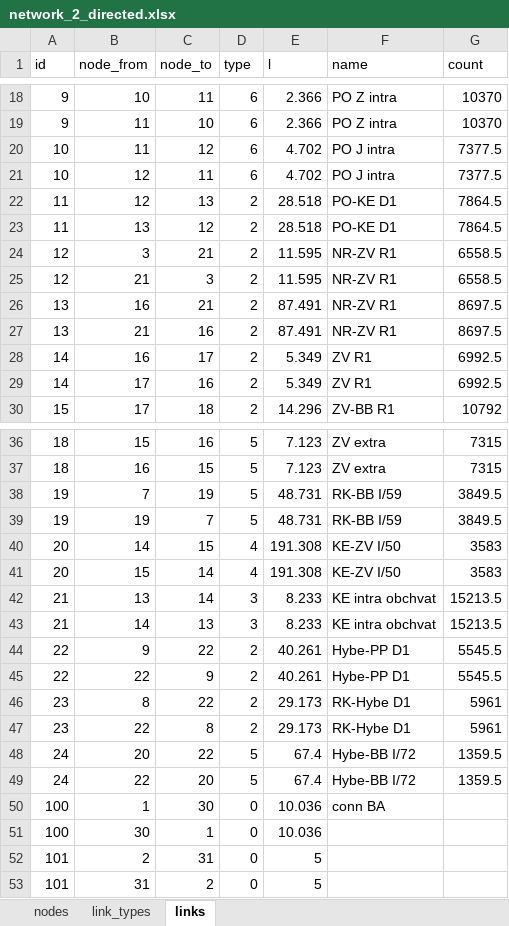
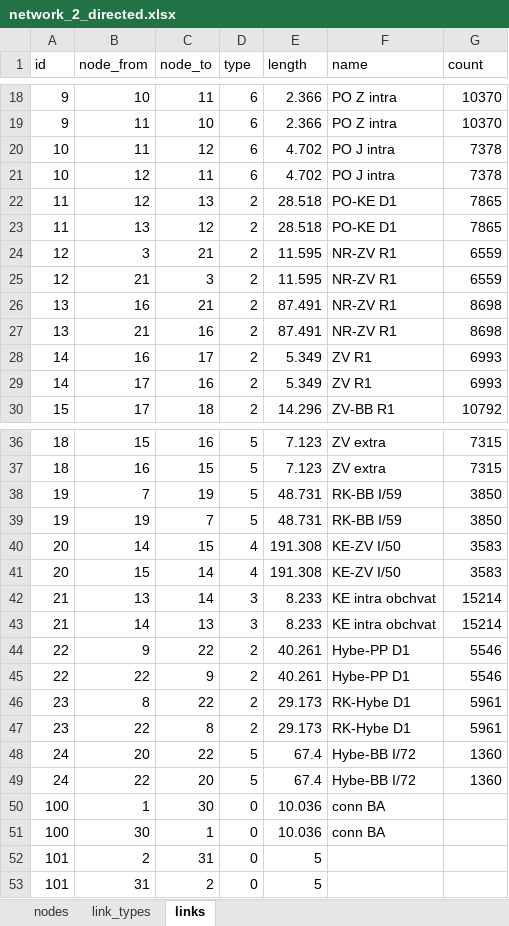
Before and after one commit to petervanya/traffic-flow, an Excel workbook: mtsim/examples/network_2_directed.xlsx, sheet links, drawn as a sheet; only a part is shown, gaps mark what is left out; values as stored, in another font and other column widths than the file's, no borders; the diff covers the shown part only; the diff names each change by its address in the sheet, - before the commit and + after, or states it on an @@ line.

Commit message:
Added link type name as an attribute

```diff
--- a/mtsim/examples/network_2_directed.xlsx (sheet links)
+++ b/mtsim/examples/network_2_directed.xlsx (sheet links)
-E1: l
+E1: length
-G20:G21 (count): 7377.5
+G20:G21 (count): 7378
-G22:G23 (count): 7864.5
+G22:G23 (count): 7865
-G24:G25 (count): 6558.5
+G24:G25 (count): 6559
-G26:G27 (count): 8697.5
+G26:G27 (count): 8698
-G28:G29 (count): 6992.5
+G28:G29 (count): 6993
-G38:G39 (count): 3849.5
+G38:G39 (count): 3850
-G42:G43 (count): 15213.5
+G42:G43 (count): 15214
-G44:G45 (count): 5545.5
+G44:G45 (count): 5546
-G48:G49 (count): 1359.5
+G48:G49 (count): 1360
-F51 (name): (empty)
+F51 (name): conn BA
```
Also changed, not shown: 6 edited cells elsewhere in this sheet, sheet nodes, sheet link_types.
